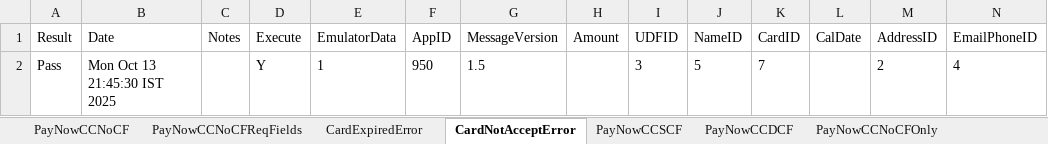
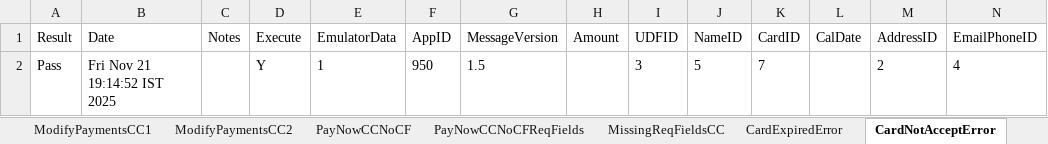
Before and after one commit to dcusend/VPS-Katalon, an Excel workbook: KatalonData/BWPBootstrapData/BWPCCData.xlsx, sheet CardNotAcceptError, drawn as a sheet; values as stored, in another font and other column widths than the file's, no borders; the diff names each change by its address in the sheet, - before the commit and + after, or states it on an @@ line.

```diff
--- a/KatalonData/BWPBootstrapData/BWPCCData.xlsx (sheet CardNotAcceptError)
+++ b/KatalonData/BWPBootstrapData/BWPCCData.xlsx (sheet CardNotAcceptError)
+sheet tab: ModifyPaymentsCC1
+sheet tab: ModifyPaymentsCC2
+sheet tab: MissingReqFieldsCC
-B2 (Date): Mon Oct 13 21:45:30 IST 2025
+B2 (Date): Fri Nov 21 19:14:52 IST 2025
```
Also changed, not shown: sheet PayNowCCNoCFReqFields, sheet MaxAmountErrorCC, KatalonData/BWPBootstrapData/BWPACHData.xlsx, KatalonData/BWPBootstrapData/EmulatorNormalizedData.xlsx, 56 other files.
